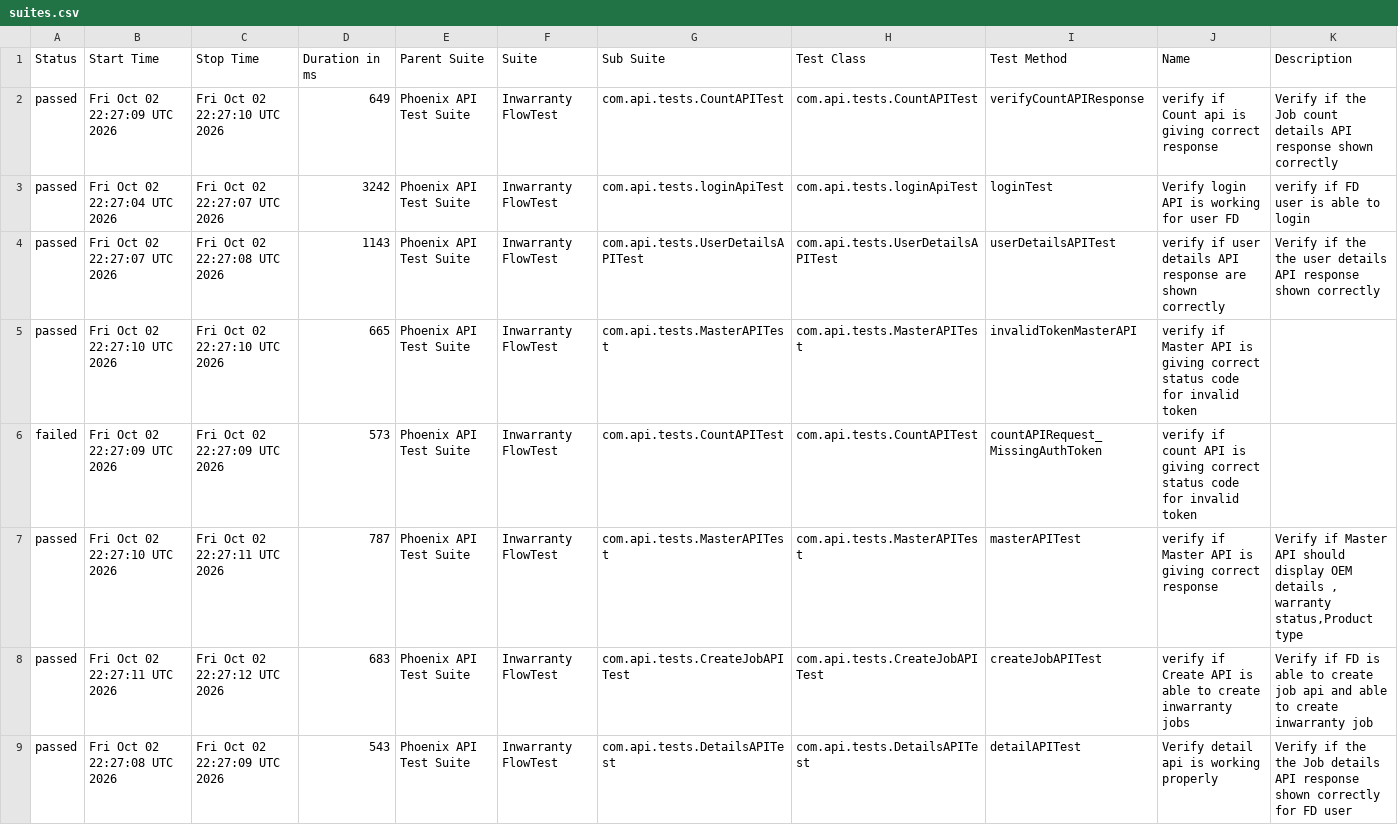
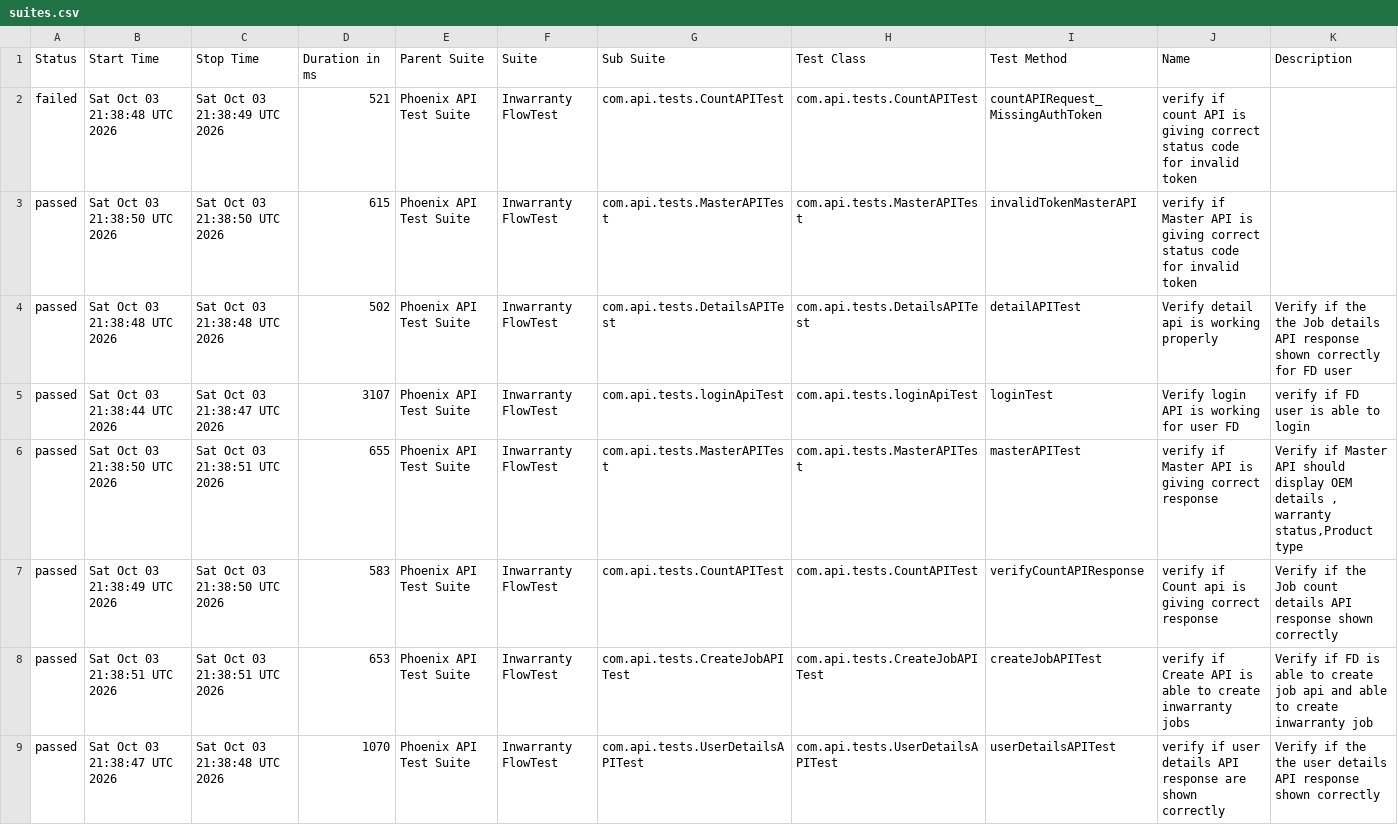
Before and after one commit to iamsourabh434/PhoenixTestAutomationFramework, a CSV file: data/suites.csv, drawn as a sheet.

```diff
--- a/data/suites.csv
+++ b/data/suites.csv
@@ -1,9 +1,9 @@
 "Status","Start Time","Stop Time","Duration in ms","Parent Suite","Suite","Sub Suite","Test Class","Test Method","Name","Description"
-"passed","Fri Oct 02 22:27:09 UTC 2026","Fri Oct 02 22:27:10 UTC 2026","649","Phoenix API Test Suite","Inwarranty FlowTest","com.api.tests.CountAPITest","com.api.tests.CountAPITest","verifyCountAPIResponse","verify if Count api is giving correct response","Verify if the Job count details API response shown correctly "
-"passed","Fri Oct 02 22:27:04 UTC 2026","Fri Oct 02 22:27:07 UTC 2026","3242","Phoenix API Test Suite","Inwarranty FlowTest","com.api.tests.loginApiTest","com.api.tests.loginApiTest","loginTest","Verify login API is working for user FD","verify if FD user is able to login"
-"passed","Fri Oct 02 22:27:07 UTC 2026","Fri Oct 02 22:27:08 UTC 2026","1143","Phoenix API Test Suite","Inwarranty FlowTest","com.api.tests.UserDetailsAPITest","com.api.tests.UserDetailsAPITest","userDetailsAPITest","verify if user details API response are shown correctly","Verify if the the user details API response shown correctly"
-"passed","Fri Oct 02 22:27:10 UTC 2026","Fri Oct 02 22:27:10 UTC 2026","665","Phoenix API Test Suite","Inwarranty FlowTest","com.api.tests.MasterAPITest","com.api.tests.MasterAPITest","invalidTokenMasterAPI","verify if Master API is giving correct status code for invalid token",""
-"failed","Fri Oct 02 22:27:09 UTC 2026","Fri Oct 02 22:27:09 UTC 2026","573","Phoenix API Test Suite","Inwarranty FlowTest","com.api.tests.CountAPITest","com.api.tests.CountAPITest","countAPIRequest_MissingAuthToken","verify if count API is giving correct status code for invalid token",""
-"passed","Fri Oct 02 22:27:10 UTC 2026","Fri Oct 02 22:27:11 UTC 2026","787","Phoenix API Test Suite","Inwarranty FlowTest","com.api.tests.MasterAPITest","com.api.tests.MasterAPITest","masterAPITest","verify if Master API is giving correct response","Verify if Master API should display OEM details , warranty status,Product type"
-"passed","Fri Oct 02 22:27:11 UTC 2026","Fri Oct 02 22:27:12 UTC 2026","683","Phoenix API Test Suite","Inwarranty FlowTest","com.api.tests.CreateJobAPITest","com.api.tests.CreateJobAPITest","createJobAPITest","verify if Create API is able to create inwarranty jobs","Verify if FD is able to create job api and able to create inwarranty job"
-"passed","Fri Oct 02 22:27:08 UTC 2026","Fri Oct 02 22:27:09 UTC 2026","543","Phoenix API Test Suite","Inwarranty FlowTest","com.api.tests.DetailsAPITest","com.api.tests.DetailsAPITest","detailAPITest","Verify detail api is working properly","Verify if the the Job details API response shown correctly for FD user"
+"failed","Sat Oct 03 21:38:48 UTC 2026","Sat Oct 03 21:38:49 UTC 2026","521","Phoenix API Test Suite","Inwarranty FlowTest","com.api.tests.CountAPITest","com.api.tests.CountAPITest","countAPIRequest_MissingAuthToken","verify if count API is giving correct status code for invalid token",""
+"passed","Sat Oct 03 21:38:50 UTC 2026","Sat Oct 03 21:38:50 UTC 2026","615","Phoenix API Test Suite","Inwarranty FlowTest","com.api.tests.MasterAPITest","com.api.tests.MasterAPITest","invalidTokenMasterAPI","verify if Master API is giving correct status code for invalid token",""
+"passed","Sat Oct 03 21:38:48 UTC 2026","Sat Oct 03 21:38:48 UTC 2026","502","Phoenix API Test Suite","Inwarranty FlowTest","com.api.tests.DetailsAPITest","com.api.tests.DetailsAPITest","detailAPITest","Verify detail api is working properly","Verify if the the Job details API response shown correctly for FD user"
+"passed","Sat Oct 03 21:38:44 UTC 2026","Sat Oct 03 21:38:47 UTC 2026","3107","Phoenix API Test Suite","Inwarranty FlowTest","com.api.tests.loginApiTest","com.api.tests.loginApiTest","loginTest","Verify login API is working for user FD","verify if FD user is able to login"
+"passed","Sat Oct 03 21:38:50 UTC 2026","Sat Oct 03 21:38:51 UTC 2026","655","Phoenix API Test Suite","Inwarranty FlowTest","com.api.tests.MasterAPITest","com.api.tests.MasterAPITest","masterAPITest","verify if Master API is giving correct response","Verify if Master API should display OEM details , warranty status,Product type"
+"passed","Sat Oct 03 21:38:49 UTC 2026","Sat Oct 03 21:38:50 UTC 2026","583","Phoenix API Test Suite","Inwarranty FlowTest","com.api.tests.CountAPITest","com.api.tests.CountAPITest","verifyCountAPIResponse","verify if Count api is giving correct response","Verify if the Job count details API response shown correctly "
+"passed","Sat Oct 03 21:38:51 UTC 2026","Sat Oct 03 21:38:51 UTC 2026","653","Phoenix API Test Suite","Inwarranty FlowTest","com.api.tests.CreateJobAPITest","com.api.tests.CreateJobAPITest","createJobAPITest","verify if Create API is able to create inwarranty jobs","Verify if FD is able to create job api and able to create inwarranty job"
+"passed","Sat Oct 03 21:38:47 UTC 2026","Sat Oct 03 21:38:48 UTC 2026","1070","Phoenix API Test Suite","Inwarranty FlowTest","com.api.tests.UserDetailsAPITest","com.api.tests.UserDetailsAPITest","userDetailsAPITest","verify if user details API response are shown correctly","Verify if the the user details API response shown correctly"
```
Also changed, not shown: data/behaviors.csv, 53 other files.
